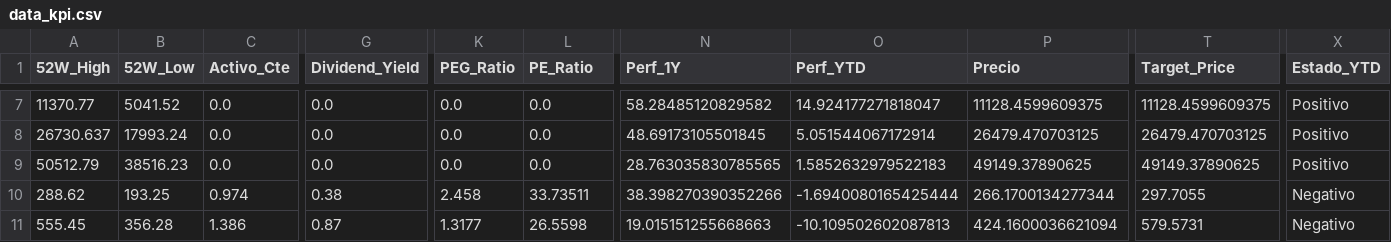
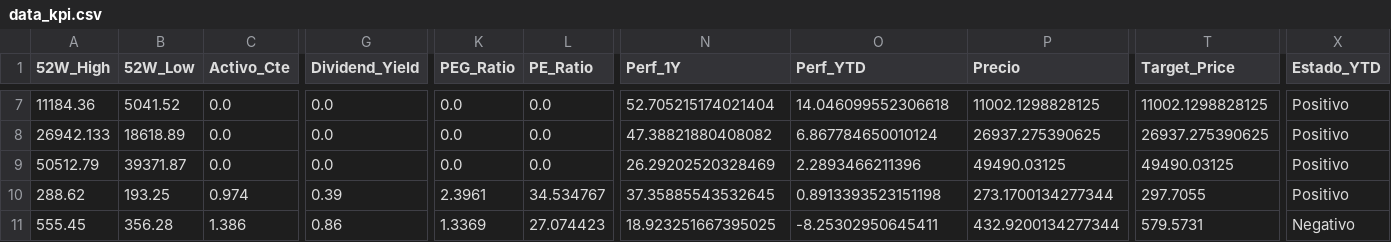
Before and after one commit to nicolasbobadillat/Indicadores, a CSV file: data_kpi.csv, drawn as a sheet; only a part is shown, gaps mark what is left out; the diff covers the shown part only; the diff names each change by its address in the sheet, - before the commit and + after, or states it on an @@ line.

```diff
--- a/data_kpi.csv
+++ b/data_kpi.csv
-A7 (52W_High): 11370.77
+A7 (52W_High): 11184.36
-N7 (Perf_1Y): 58.28485120829582
+N7 (Perf_1Y): 52.705215174021404
-O7 (Perf_YTD): 14.924177271818047
+O7 (Perf_YTD): 14.046099552306618
-P7 (Precio): 11128.4599609375
+P7 (Precio): 11002.1298828125
-T7 (Target_Price): 11128.4599609375
+T7 (Target_Price): 11002.1298828125
-A8 (52W_High): 26730.637
+A8 (52W_High): 26942.133
-B8 (52W_Low): 17993.24
+B8 (52W_Low): 18618.89
-N8 (Perf_1Y): 48.69173105501845
+N8 (Perf_1Y): 47.38821880408082
-O8 (Perf_YTD): 5.051544067172914
+O8 (Perf_YTD): 6.867784650010124
-P8 (Precio): 26479.470703125
+P8 (Precio): 26937.275390625
-T8 (Target_Price): 26479.470703125
+T8 (Target_Price): 26937.275390625
-B9 (52W_Low): 38516.23
+B9 (52W_Low): 39371.87
-N9 (Perf_1Y): 28.763035830785565
+N9 (Perf_1Y): 26.29202520328469
-O9 (Perf_YTD): 1.5852632979522183
+O9 (Perf_YTD): 2.2893466211396
-P9 (Precio): 49149.37890625
+P9 (Precio): 49490.03125
-T9 (Target_Price): 49149.37890625
+T9 (Target_Price): 49490.03125
-G10 (Dividend_Yield): 0.38
+G10 (Dividend_Yield): 0.39
-K10 (PEG_Ratio): 2.458
+K10 (PEG_Ratio): 2.3961
-L10 (PE_Ratio): 33.73511
+L10 (PE_Ratio): 34.534767
-N10 (Perf_1Y): 38.398270390352266
+N10 (Perf_1Y): 37.35885543532645
-O10 (Perf_YTD): -1.6940080165425444
+O10 (Perf_YTD): 0.8913393523151198
-P10 (Precio): 266.1700134277344
+P10 (Precio): 273.1700134277344
-X10 (Estado_YTD): Negativo
+X10 (Estado_YTD): Positivo
-G11 (Dividend_Yield): 0.87
+G11 (Dividend_Yield): 0.86
-K11 (PEG_Ratio): 1.3177
+K11 (PEG_Ratio): 1.3369
-L11 (PE_Ratio): 26.5598
+L11 (PE_Ratio): 27.074423
-N11 (Perf_1Y): 19.015151255668663
+N11 (Perf_1Y): 18.923251667395025
-O11 (Perf_YTD): -10.109502602087813
+O11 (Perf_YTD): -8.25302950645411
-P11 (Precio): 424.1600036621094
+P11 (Precio): 432.9200134277344
```
Also changed, not shown: 149 edited cells elsewhere in this file, data_history.csv, data_macro.csv.
